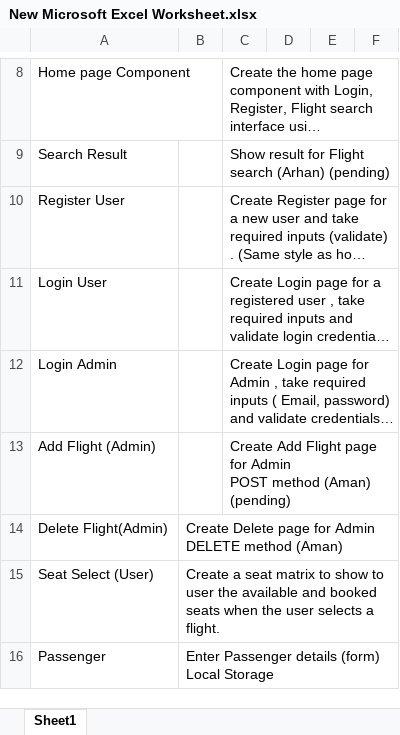
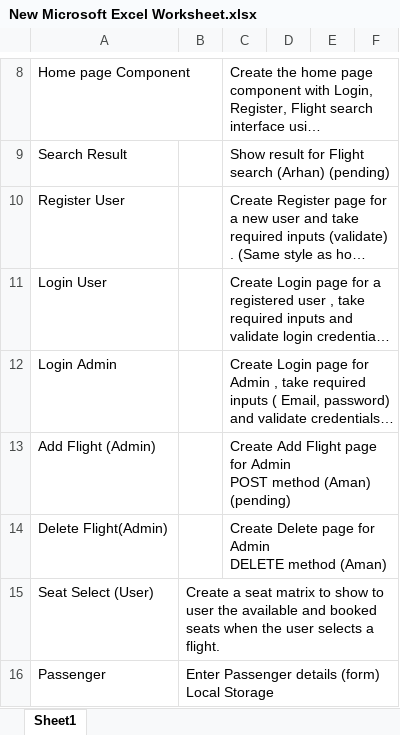
Before and after one commit to Aman270399/GladDemo, an Excel workbook: New Microsoft Excel Worksheet.xlsx, sheet Sheet1, drawn as a sheet; only a part is shown, gaps mark what is left out; long unchanged cells end in …; values as stored, in another font and other column widths than the file's, no borders; ↵ is a line break in a cell; the diff names each change by its address in the sheet, - before the commit and + after, or states it on an @@ line.

```diff
--- a/New Microsoft Excel Worksheet.xlsx (sheet Sheet1)
+++ b/New Microsoft Excel Worksheet.xlsx (sheet Sheet1)
-B14: Create Delete page for Admin ↵ DELETE method (Aman)
+B14: (empty)
-C14: (empty)
+C14: Create Delete page for Admin ↵ DELETE method (Aman)
```
Also changed, not shown: 8 other files.
